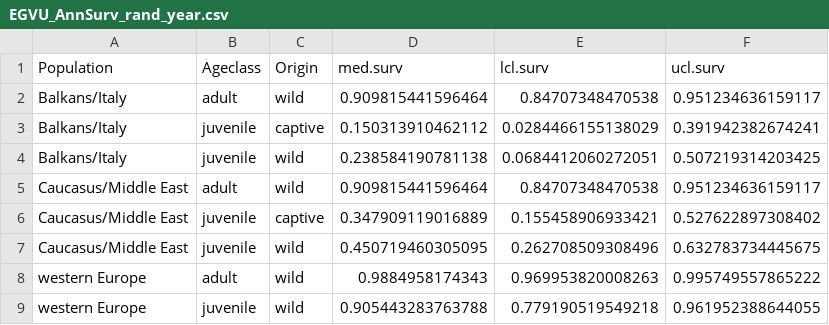
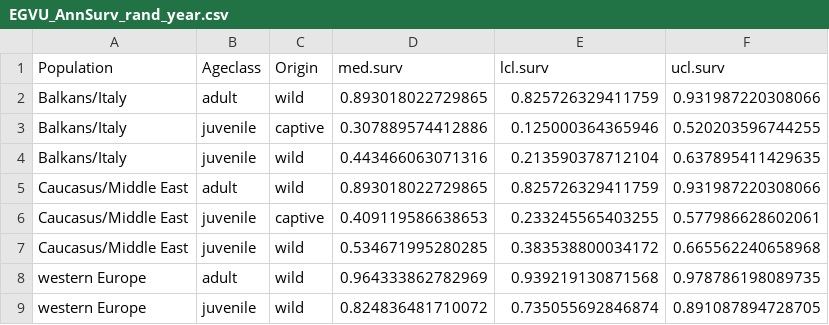
Before and after one commit to ebuechley/EV.TV.Survival.Study, a CSV file: EGVU_AnnSurv_rand_year.csv, drawn as a sheet.

Commit message:
first model output after revision 1
added graphs and tables of main model (with random year effect) and supplementary model (quadratic age as requested by reviewer)

```diff
--- a/EGVU_AnnSurv_rand_year.csv
+++ b/EGVU_AnnSurv_rand_year.csv
@@ -1,9 +1,9 @@
 Population,Ageclass,Origin,med.surv,lcl.surv,ucl.surv
-Balkans/Italy,adult,wild,0.909815441596464,0.84707348470538,0.951234636159117
-Balkans/Italy,juvenile,captive,0.150313910462112,0.0284466155138029,0.391942382674241
-Balkans/Italy,juvenile,wild,0.238584190781138,0.0684412060272051,0.507219314203425
-Caucasus/Middle East,adult,wild,0.909815441596464,0.84707348470538,0.951234636159117
-Caucasus/Middle East,juvenile,captive,0.347909119016889,0.155458906933421,0.527622897308402
-Caucasus/Middle East,juvenile,wild,0.450719460305095,0.262708509308496,0.632783734445675
-western Europe,adult,wild,0.9884958174343,0.969953820008263,0.995749557865222
-western Europe,juvenile,wild,0.905443283763788,0.779190519549218,0.961952388644055
+Balkans/Italy,adult,wild,0.893018022729865,0.825726329411759,0.931987220308066
+Balkans/Italy,juvenile,captive,0.307889574412886,0.125000364365946,0.520203596744255
+Balkans/Italy,juvenile,wild,0.443466063071316,0.213590378712104,0.637895411429635
+Caucasus/Middle East,adult,wild,0.893018022729865,0.825726329411759,0.931987220308066
+Caucasus/Middle East,juvenile,captive,0.409119586638653,0.233245565403255,0.577986628602061
+Caucasus/Middle East,juvenile,wild,0.534671995280285,0.383538800034172,0.665562240658968
+western Europe,adult,wild,0.964333862782969,0.939219130871568,0.978786198089735
+western Europe,juvenile,wild,0.824836481710072,0.735055692846874,0.891087894728705
```
Also changed, not shown: 6 other files.
